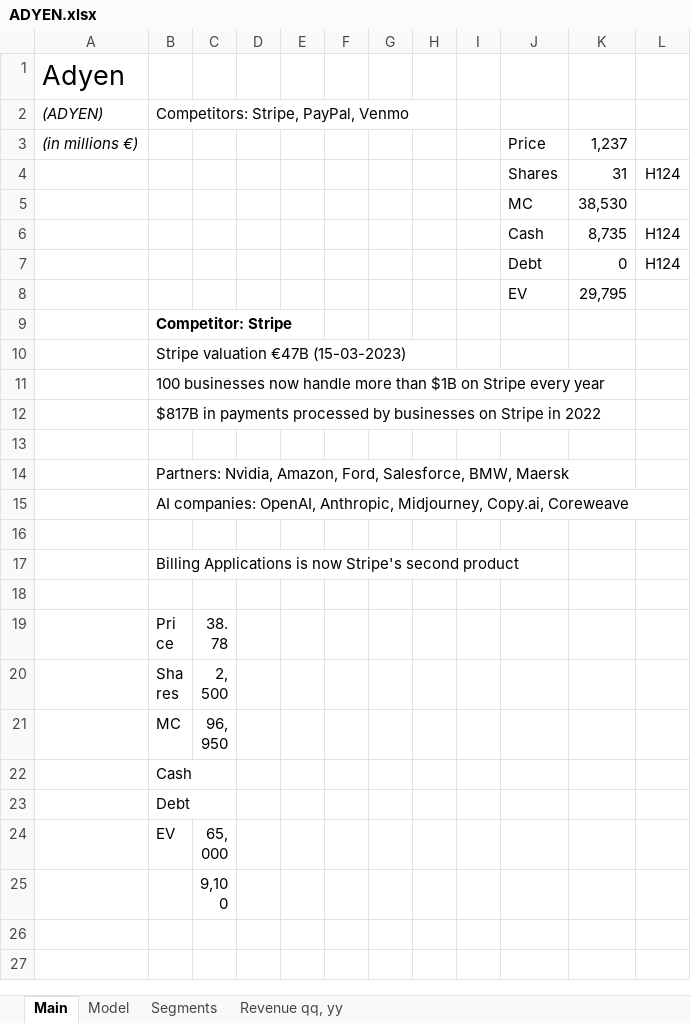
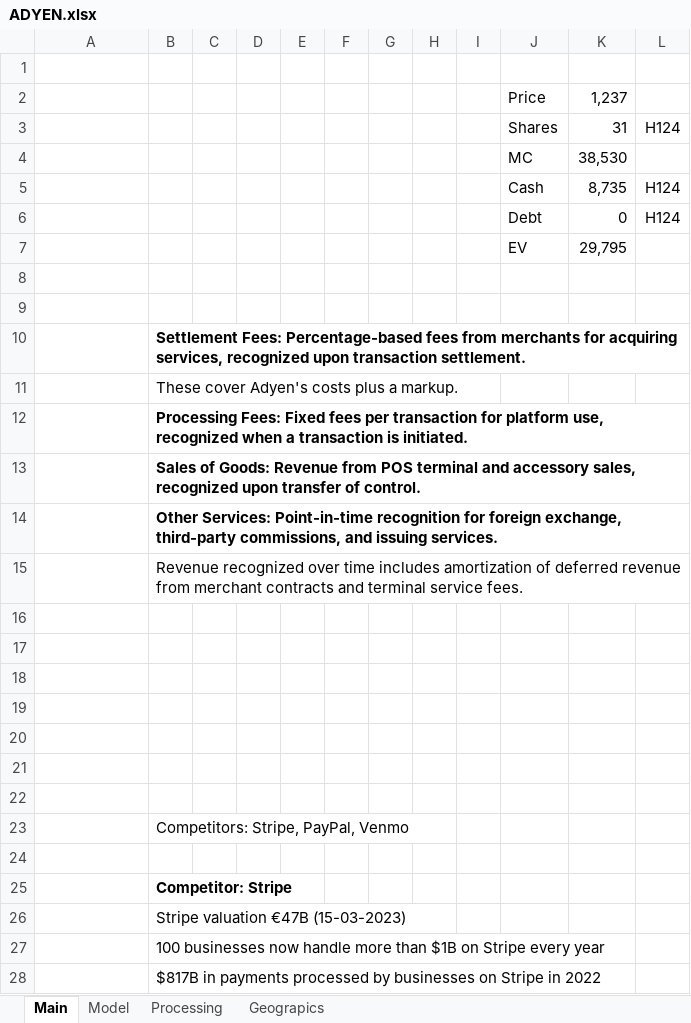
Before and after one commit to hinneken/Models, an Excel workbook: ADYEN.xlsx, sheet Main, drawn as a sheet; only a part is shown; the shorter side is filled out with more unchanged rows; values as stored, in another font and other column widths than the file's, no borders; removed rows and columns are numbered as before the commit, all else as after; the diff names each change by its address in the sheet, - before the commit and + after, or states it on an @@ line.

```diff
--- a/ADYEN.xlsx (sheet Main)
+++ b/ADYEN.xlsx (sheet Main)
-sheet tab: Segments
-sheet tab: Revenue qq, yy
+sheet tab: Processing
+sheet tab: Geograpics
-A1: Adyen
+A1: (empty)
-row 2: (ADYEN) | Competitors: Stripe, PayPal, Venmo
-A2: (in millions €)
+A2: (empty)
+row 8: (empty)
+row 9: (empty)
+row 10:  | Settlement Fees: Percentage-based fees from merchants for acquiring services, recognized upon transaction settlement.
+row 11:  | These cover Adyen's costs plus a markup.
+row 12:  | Processing Fees: Fixed fees per transaction for platform use, recognized when a transaction is initiated.
+row 13:  | Sales of Goods: Revenue from POS terminal and accessory sales, recognized upon transfer of control.
+row 14:  | Other Services: Point-in-time recognition for foreign exchange, third-party commissions, and issuing services.
+row 15:  | Revenue recognized over time includes amortization of deferred revenue from merchant contracts and terminal service fees.
+row 16: (empty)
+row 17: (empty)
+row 18: (empty)
+row 19: (empty)
+row 20: (empty)
+row 21: (empty)
+row 22: (empty)
+row 23:  | Competitors: Stripe, PayPal, Venmo
+row 24: (empty)
```
Also changed, not shown: sheet Model, formulas that keep their value, charts or pictures, Financials.xlsx, KO.xlsx, 6 other files.
